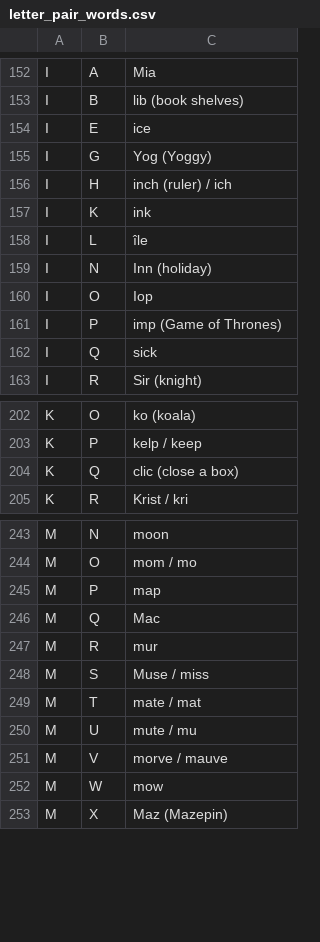
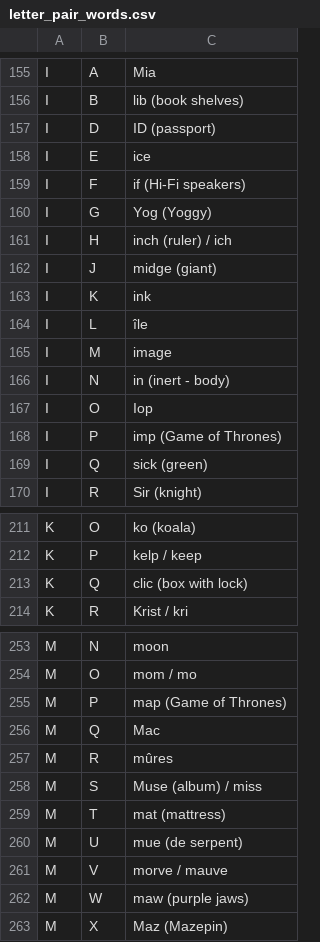
Before and after one commit to JBoulic/JBoulic.github.io, a CSV file: cube/data/letter_pair_words.csv, drawn as a sheet; only a part is shown, gaps mark what is left out; the diff covers the shown part only.

```diff
--- a/cube/data/letter_pair_words.csv
+++ b/cube/data/letter_pair_words.csv
@@ -153,11 +156,15 @@ I,A,Mia
 I,B,lib (book shelves)
+I,D,ID (passport)
 I,E,ice
+I,F,if (Hi-Fi speakers)
 I,G,Yog (Yoggy)
 I,H,inch (ruler) / ich
+I,J,midge (giant)
 I,K,ink
 I,L,île
-I,N,Inn (holiday)
+I,M,image
+I,N,in (inert - body)
 I,O,Iop
 I,P,imp (Game of Thrones)
-I,Q,sick
+I,Q,sick (green)
 I,R,Sir (knight)
@@ -203,3 +212,3 @@ K,O,ko (koala)
 K,P,kelp / keep
-K,Q,clic (close a box)
+K,Q,clic (box with lock)
 K,R,Krist / kri
@@ -244,10 +254,10 @@ M,N,moon
 M,O,mom / mo
-M,P,map
+M,P,map (Game of Thrones)
 M,Q,Mac
-M,R,mur
-M,S,Muse / miss
-M,T,mate / mat
-M,U,mute / mu
+M,R,mûres
+M,S,Muse (album) / miss
+M,T,mat (mattress)
+M,U,mue (de serpent)
 M,V,morve / mauve
-M,W,mow
+M,W,maw (purple jaws)
 M,X,Maz (Mazepin)
```
Also changed, not shown: 7 added rows and 137 edited cells elsewhere in this file, 1 other file.
